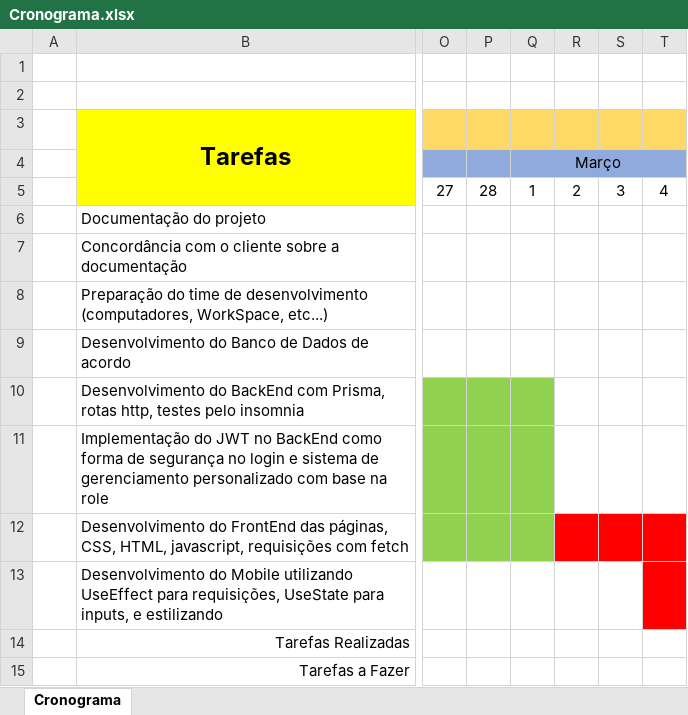
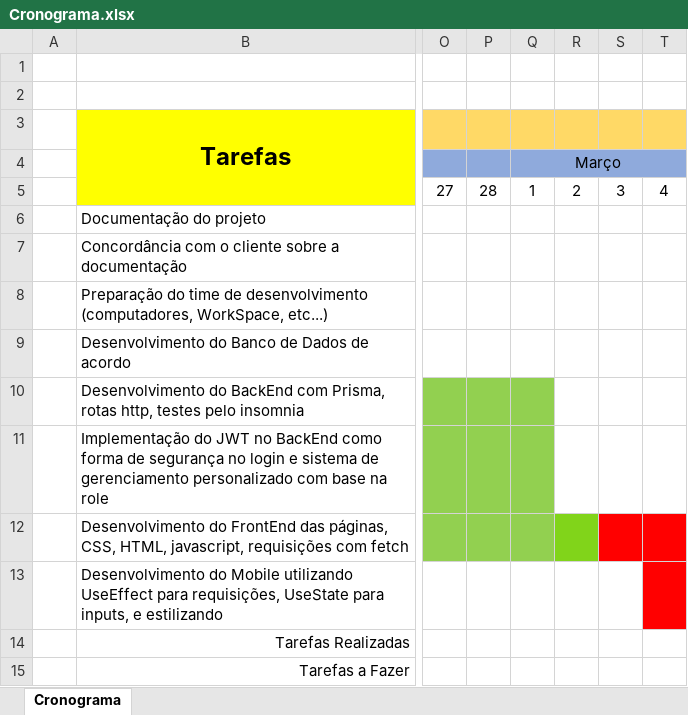
Before and after one commit to RodrickCS/AgroTech, an Excel workbook: AgroTech Documentos/Cronograma.xlsx, sheet Cronograma, drawn as a sheet; only a part is shown, gaps mark what is left out; values as stored, in another font and other column widths than the file's, no borders; the diff names each change by its address in the sheet, - before the commit and + after, or states it on an @@ line.

```diff
--- a/AgroTech Documentos/Cronograma.xlsx (sheet Cronograma)
+++ b/AgroTech Documentos/Cronograma.xlsx (sheet Cronograma)
-R12 fill: #FF0000
+R12 fill: #81D41A
```
Also changed, not shown: 7 other files.
